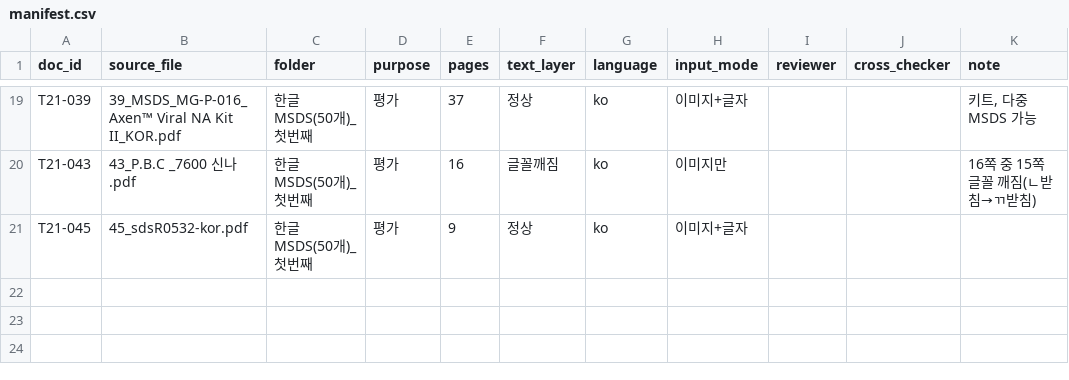
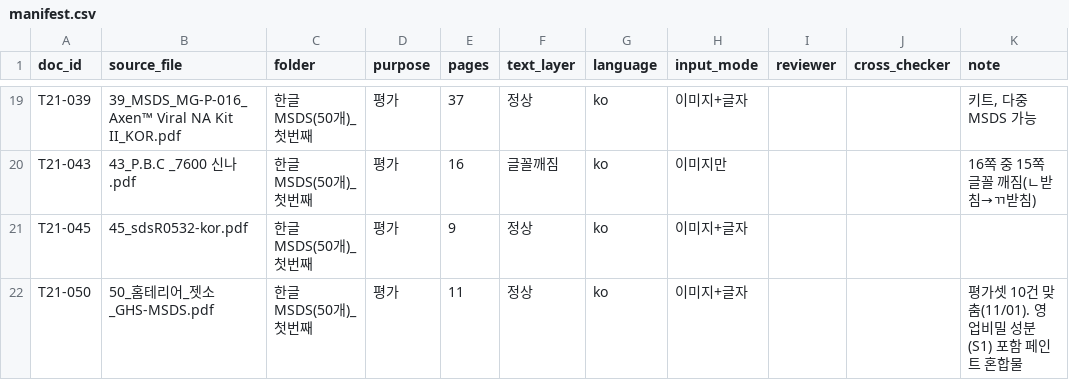
Before and after one commit to sunub/to21-msds-poc, a CSV file: data/manifest.csv, drawn as a sheet; only a part is shown, gaps mark what is left out; the diff names each change by its address in the sheet, - before the commit and + after, or states it on an @@ line.

Commit message:
chore(gold): 평가 골드 T21-050(홈테리어 젯소) 추가로 평가셋 10건

```diff
--- a/data/manifest.csv
+++ b/data/manifest.csv
+row 22: T21-050 | 50_홈테리어_젯소_GHS-MSDS.pdf | 한글MSDS(50개)_첫번째 | 평가 | 11 | 정상 | ko | 이미지+글자 |  |  | 평가셋 10건 맞춤(11/01). 영업비밀 성분(S1) 포함 페인트 혼합물
```
Also changed, not shown: 16 other files.
